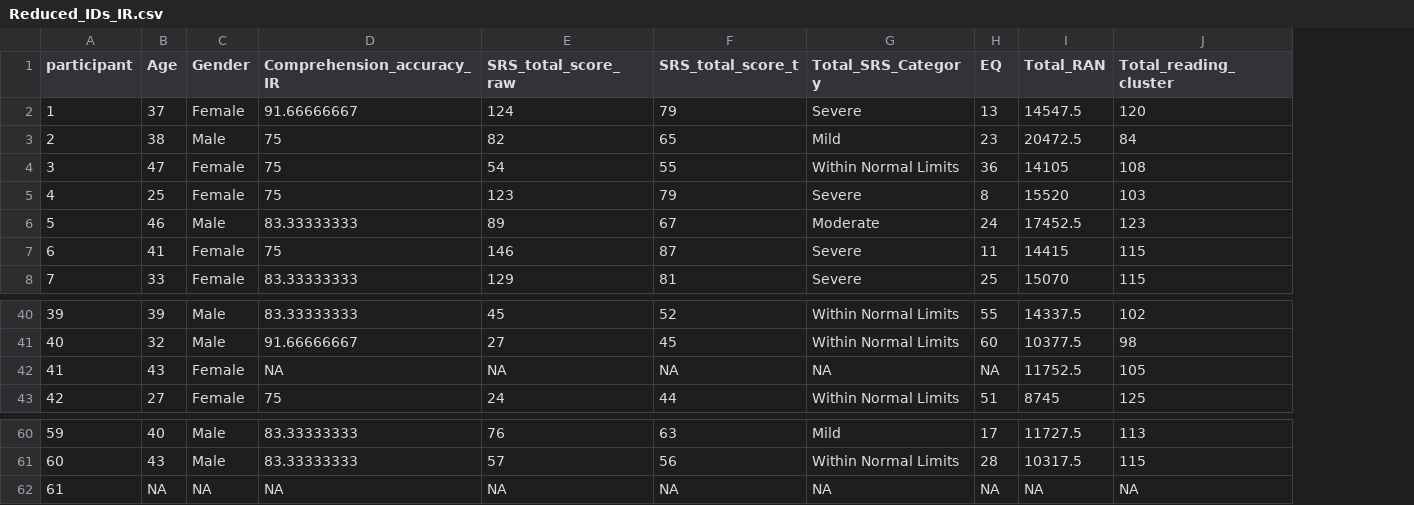
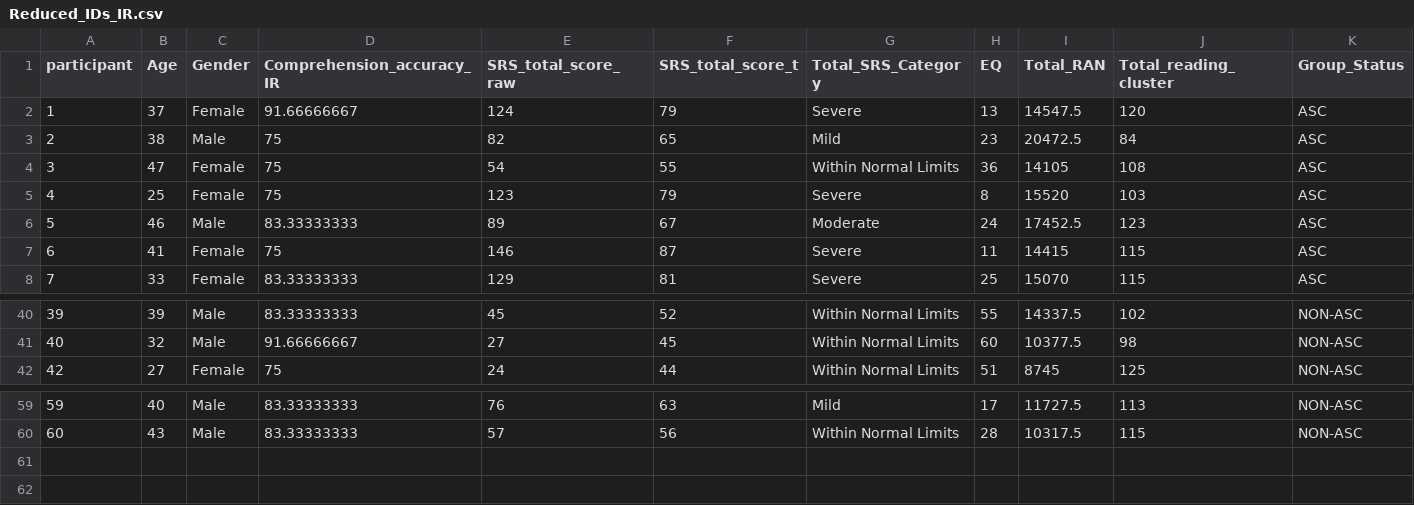
Before and after one commit to E-LeLuan/ASC_small, a CSV file: Tidy_RT_data/Reduced_IDs_IR.csv, drawn as a sheet; only a part is shown, gaps mark what is left out; removed rows and columns are numbered as before the commit, all else as after; the diff names each change by its address in the sheet, - before the commit and + after, or states it on an @@ line.

```diff
--- a/Tidy_RT_data/Reduced_IDs_IR.csv
+++ b/Tidy_RT_data/Reduced_IDs_IR.csv
+column K (Group_Status), rows 2-8: all ASC; rows 40-42: all NON-ASC; rows 59-60: NON-ASC | NON-ASC
-row 42: 41 | 43 | Female | NA | NA | NA | NA | NA | 11752.5 | 105
-row 62: 61 | NA | NA | NA | NA | NA | NA | NA | NA | NA
```
Also changed, not shown: 5 other files.
